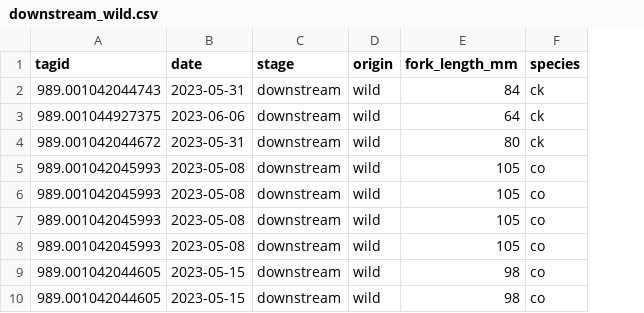
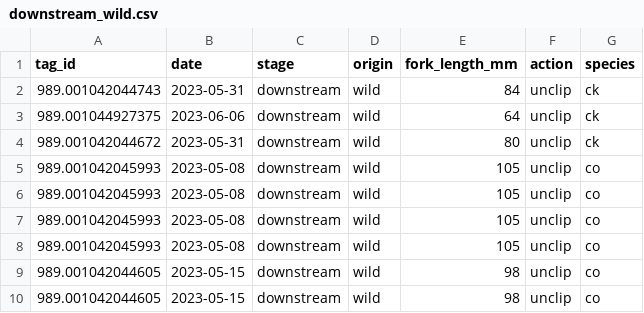
Before and after one commit to brahmwg/Bottlenecks_MDS_Capstone, a CSV file: survival_analysis/raw_data/downstream_wild.csv, drawn as a sheet; only a part is shown; the diff names each change by its address in the sheet, - before the commit and + after, or states it on an @@ line.

```diff
--- a/survival_analysis/raw_data/downstream_wild.csv
+++ b/survival_analysis/raw_data/downstream_wild.csv
+column F (action), rows 2-10: all unclip
-A1: tagid
+A1: tag_id
```
Also changed, not shown: survival_analysis/raw_data/downstream_hatch.csv, survival_analysis/raw_data/hatchery.csv, 6 other files.
